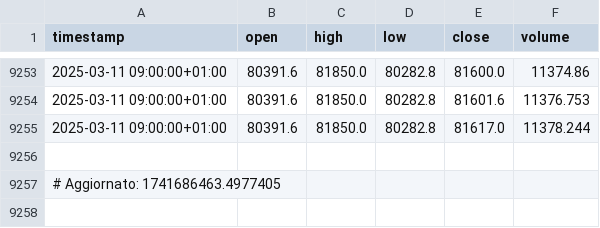
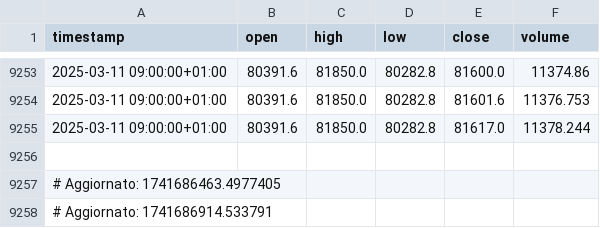
Before and after one commit to Scattiato85/bybit-btc-candele, a CSV file: bybit_btc_candele_240.csv, drawn as a sheet; only a part is shown, gaps mark what is left out.

```diff
--- a/bybit_btc_candele_240.csv
+++ b/bybit_btc_candele_240.csv
@@ -9257 +9257,2 @@ timestamp,open,high,low,close,volume
 # Aggiornato: 1741686463.4977405
+# Aggiornato: 1741686914.533791
```
Also changed, not shown: bybit_btc_candele_1.csv, bybit_btc_candele_5.csv, 2 other files.
